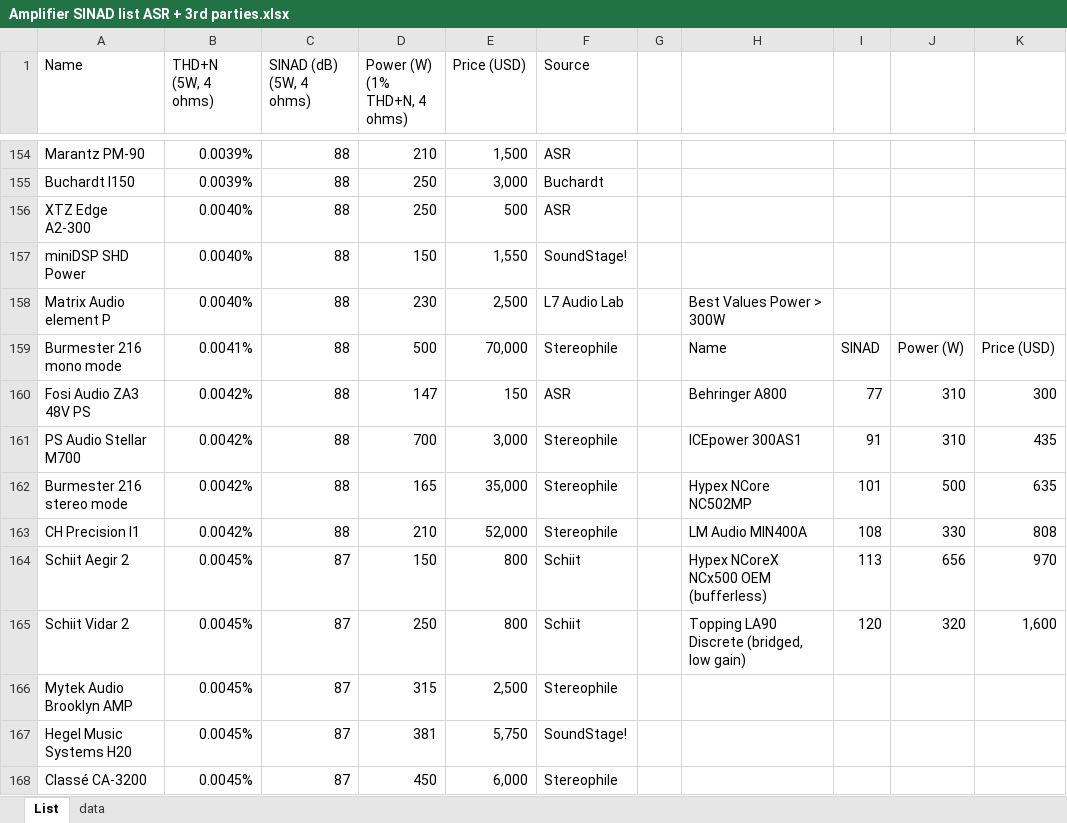
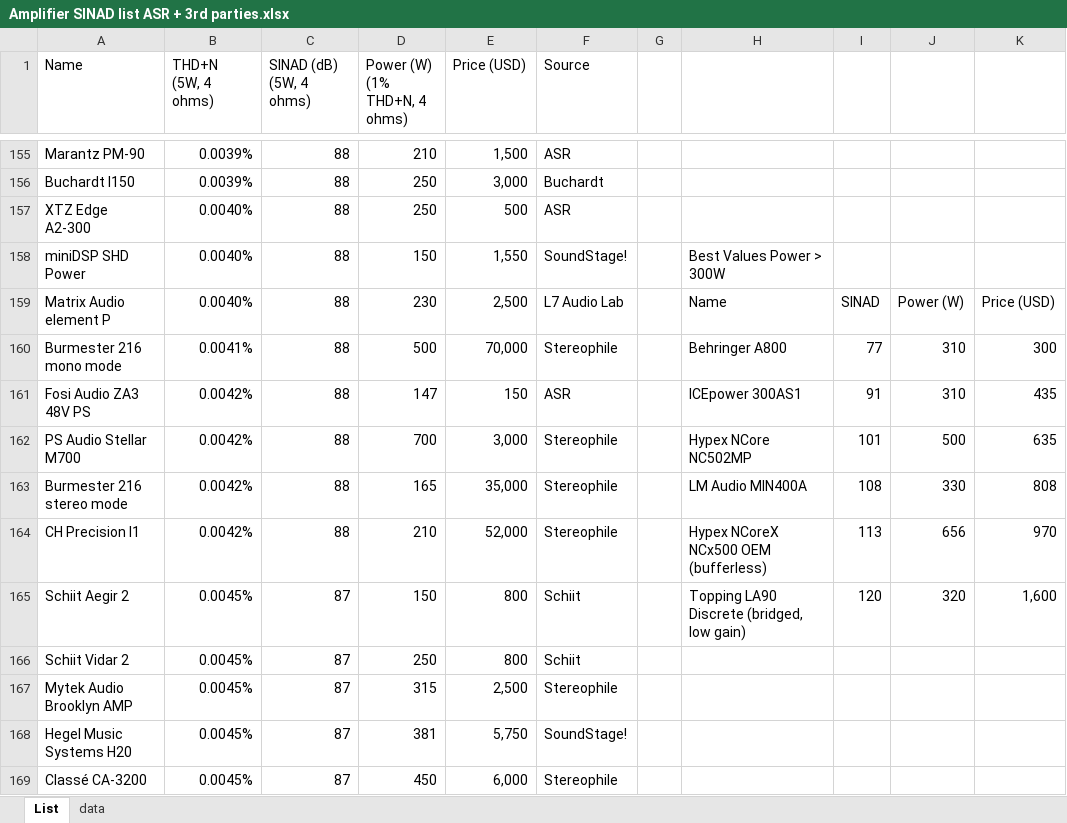
Before and after one commit to danielc92/hifi-analysis, an Excel workbook: source/Amplifier SINAD list ASR + 3rd parties.xlsx, sheet List, drawn as a sheet; only a part is shown, gaps mark what is left out; values as stored, in another font and other column widths than the file's, no cell formats; charts and pictures and conditional formats not drawn; addresses are those after the commit; the diff covers the shown part only; the diff names each change by its address in the sheet, - before the commit and + after, or states it on an @@ line.

```diff
--- a/source/Amplifier SINAD list ASR + 3rd parties.xlsx (sheet List)
+++ b/source/Amplifier SINAD list ASR + 3rd parties.xlsx (sheet List)
-H158: (empty)
+H158: Best Values Power > 300W
-H159: Best Values Power > 300W
+H159: Name
-I159: (empty)
+I159: SINAD
-J159: (empty)
+J159: Power (W)
-K159: (empty)
+K159: Price (USD)
-H160: Name
+H160: Behringer A800
-I160: SINAD
+I160: 77
-J160: Power (W)
+J160: 310
-K160: Price (USD)
+K160: 300
-H161: Behringer A800
+H161: ICEpower 300AS1
-I161: 77
+I161: 91
-K161: 300
+K161: 435
-H162: ICEpower 300AS1
+H162: Hypex NCore NC502MP
-I162: 91
+I162: 101
-J162: 310
+J162: 500
-K162: 435
+K162: 635
-H163: Hypex NCore NC502MP
+H163: LM Audio MIN400A
-I163: 101
+I163: 108
-J163: 500
+J163: 330
-K163: 635
+K163: 808
-H164: LM Audio MIN400A
+H164: Hypex NCoreX NCx500 OEM (bufferless)
-I164: 108
+I164: 113
-J164: 330
+J164: 656
-K164: 808
+K164: 970
-H165: Hypex NCoreX NCx500 OEM (bufferless)
+H165: Topping LA90 Discrete (bridged, low gain)
-I165: 113
+I165: 120
-J165: 656
+J165: 320
-K165: 970
+K165: 1,600
-H166: Topping LA90 Discrete (bridged, low gain)
+H166: (empty)
-I166: 120
+I166: (empty)
-J166: 320
+J166: (empty)
-K166: 1,600
+K166: (empty)
```
Also changed, not shown: 4 added rows, 1 removed row and 91 edited cells elsewhere in this sheet, sheet data, cell formats, formulas that keep their value, charts or pictures, 21 other files.
